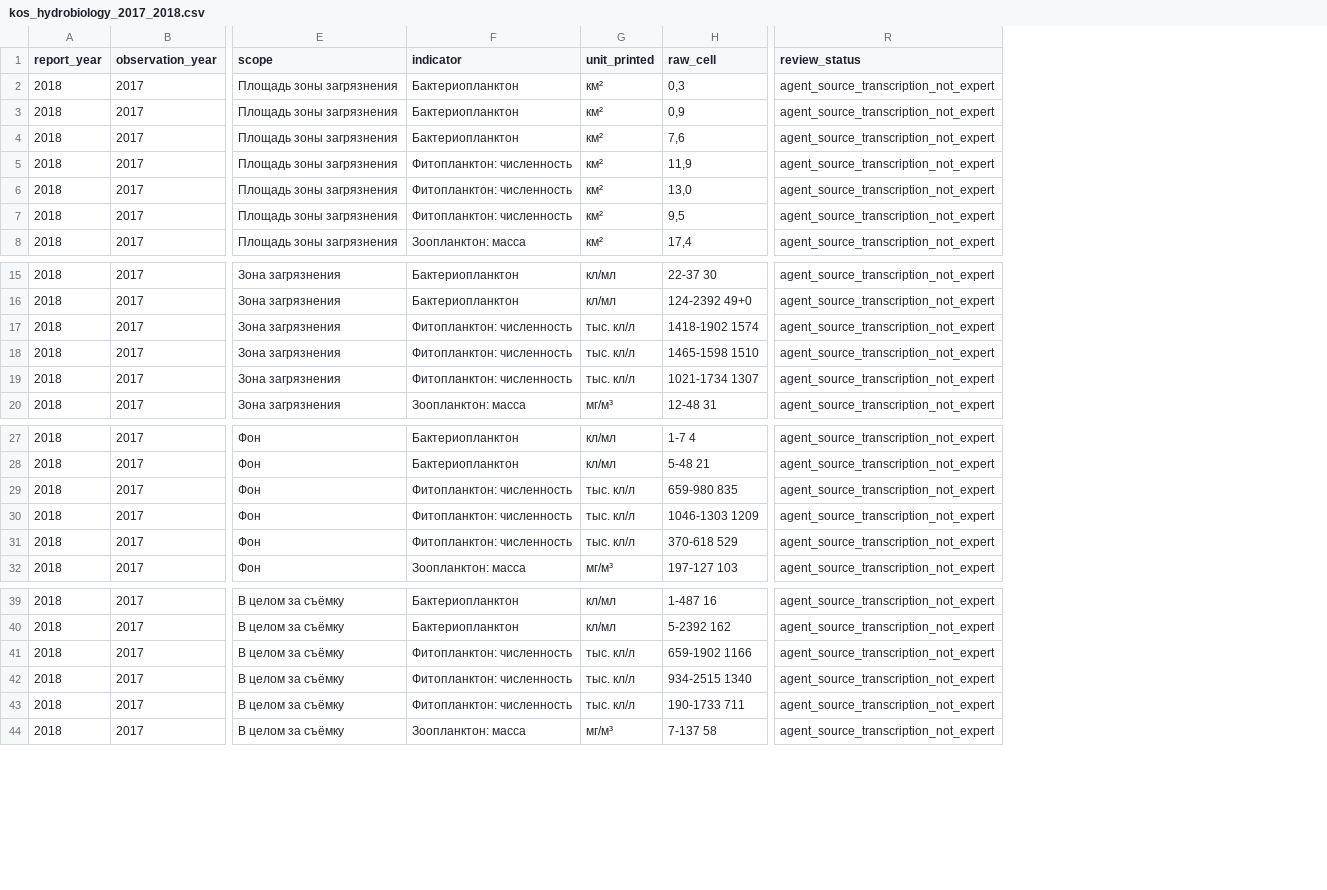
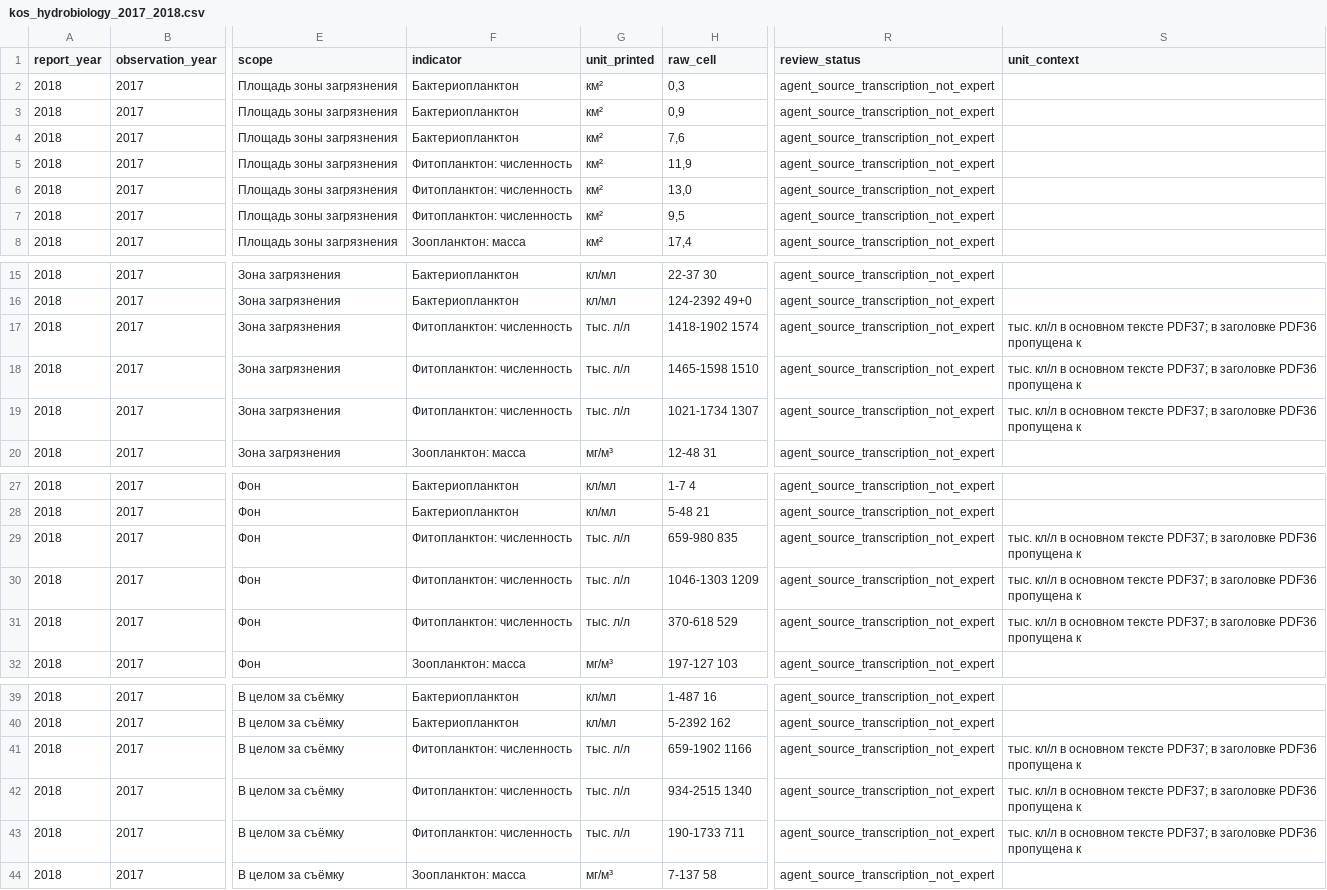
Before and after one commit to EkaterinaShigarova/LLM-viki, a CSV file: datasets/kos_hydrobiology_2017_2018.csv, drawn as a sheet; only a part is shown, gaps mark what is left out; the diff covers the shown part only; the diff names each change by its address in the sheet, - before the commit and + after, or states it on an @@ line.

```diff
--- a/datasets/kos_hydrobiology_2017_2018.csv
+++ b/datasets/kos_hydrobiology_2017_2018.csv
+column S (unit_context), rows 17-19: all тыс. кл/л в основном тексте PDF37; в заголовке PDF36 пропущена к; rows 29-31: all тыс. кл/л в основном тексте PDF37; в заголовке PDF36 пропущена к; rows 41-43: all тыс. кл/л в основном тексте PDF37; в заголовке PDF36 пропущена к
-G17:G19 (unit_printed): тыс. кл/л
+G17:G19 (unit_printed): тыс. л/л
-G29:G31 (unit_printed): тыс. кл/л
+G29:G31 (unit_printed): тыс. л/л
-G41:G43 (unit_printed): тыс. кл/л
+G41:G43 (unit_printed): тыс. л/л
```
Also changed, not shown: 9 edited cells elsewhere in this file, datasets/coverage_matrix.csv, 54 other files.
